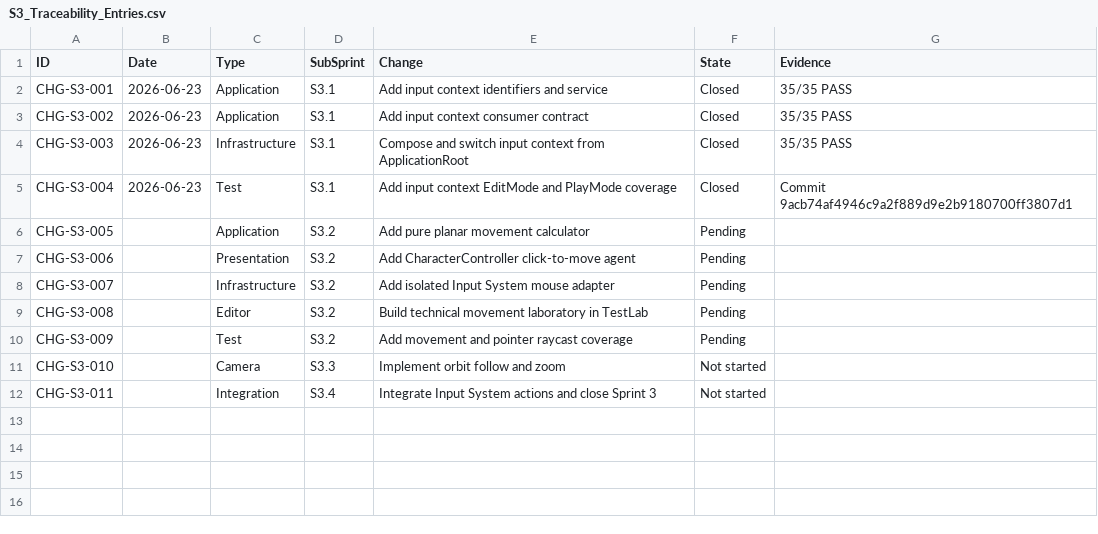
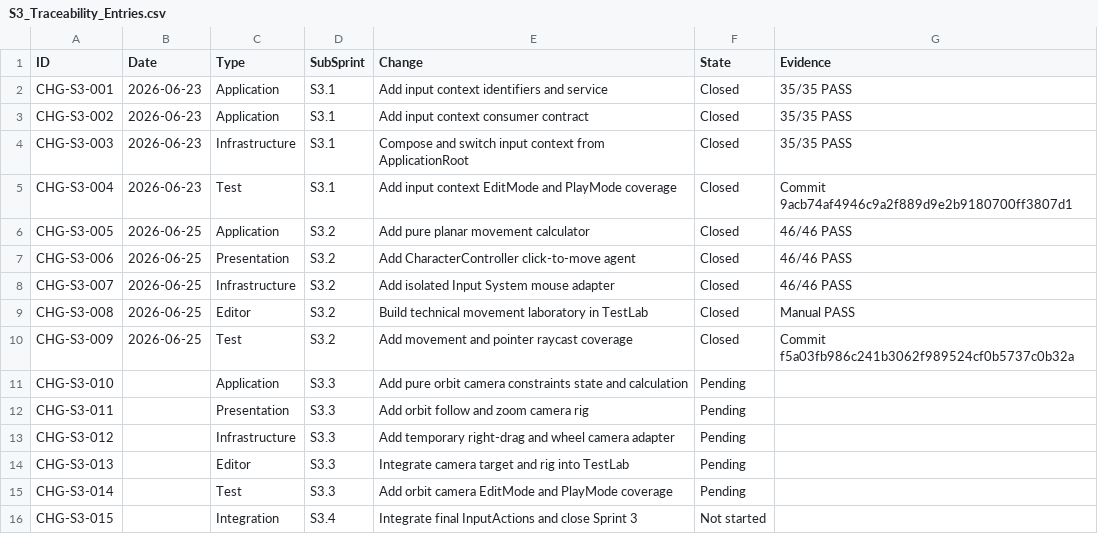
Before and after one commit to BLRochaGonzalez93/U012_CartridgeAndCloud, a CSV file: Documentation/10_Development_Records/Sprint_03/Traceability/S3_Traceability_Entries.csv, drawn as a sheet.

Commit message:
feat: add Sprint 3 orbit and zoom camera
Add pure orbit camera constraints and state calculation, a target-following
camera rig, right-drag orbit controls and mouse-wheel zoom.

Integrate the camera into the existing TestLab setup while preserving the
approved scene roots and production assembly dependency graph.

Resolve the UnityEngine.Camera namespace collision with an explicit type alias.

Validated with 56/56 automated tests and manual movement, orbit, follow and
zoom testing.

```diff
--- a/Documentation/10_Development_Records/Sprint_03/Traceability/S3_Traceability_Entries.csv
+++ b/Documentation/10_Development_Records/Sprint_03/Traceability/S3_Traceability_Entries.csv
@@ -5,8 +5,12 @@ CHG-S3-003,2026-06-23,Infrastructure,S3.1,Compose and switch input context from
 CHG-S3-004,2026-06-23,Test,S3.1,Add input context EditMode and PlayMode coverage,Closed,Commit 9acb74af4946c9a2f889d9e2b9180700ff3807d1
-CHG-S3-005,,Application,S3.2,Add pure planar movement calculator,Pending,
-CHG-S3-006,,Presentation,S3.2,Add CharacterController click-to-move agent,Pending,
-CHG-S3-007,,Infrastructure,S3.2,Add isolated Input System mouse adapter,Pending,
-CHG-S3-008,,Editor,S3.2,Build technical movement laboratory in TestLab,Pending,
-CHG-S3-009,,Test,S3.2,Add movement and pointer raycast coverage,Pending,
-CHG-S3-010,,Camera,S3.3,Implement orbit follow and zoom,Not started,
-CHG-S3-011,,Integration,S3.4,Integrate Input System actions and close Sprint 3,Not started,
+CHG-S3-005,2026-06-25,Application,S3.2,Add pure planar movement calculator,Closed,46/46 PASS
+CHG-S3-006,2026-06-25,Presentation,S3.2,Add CharacterController click-to-move agent,Closed,46/46 PASS
+CHG-S3-007,2026-06-25,Infrastructure,S3.2,Add isolated Input System mouse adapter,Closed,46/46 PASS
+CHG-S3-008,2026-06-25,Editor,S3.2,Build technical movement laboratory in TestLab,Closed,Manual PASS
+CHG-S3-009,2026-06-25,Test,S3.2,Add movement and pointer raycast coverage,Closed,Commit f5a03fb986c241b3062f989524cf0b5737c0b32a
+CHG-S3-010,,Application,S3.3,Add pure orbit camera constraints state and calculation,Pending,
+CHG-S3-011,,Presentation,S3.3,Add orbit follow and zoom camera rig,Pending,
+CHG-S3-012,,Infrastructure,S3.3,Add temporary right-drag and wheel camera adapter,Pending,
+CHG-S3-013,,Editor,S3.3,Integrate camera target and rig into TestLab,Pending,
+CHG-S3-014,,Test,S3.3,Add orbit camera EditMode and PlayMode coverage,Pending,
+CHG-S3-015,,Integration,S3.4,Integrate final InputActions and close Sprint 3,Not started,
```
Also changed, not shown: 24 other files.
